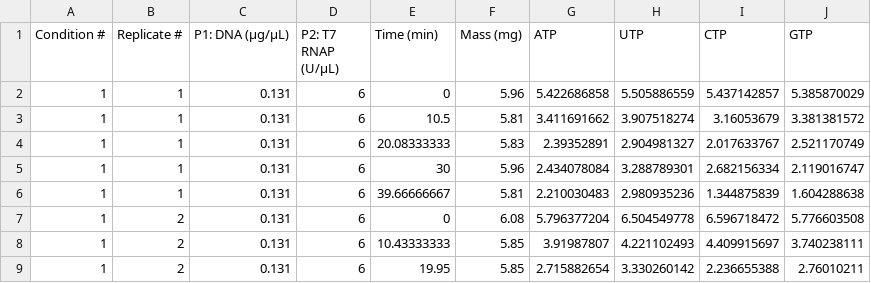
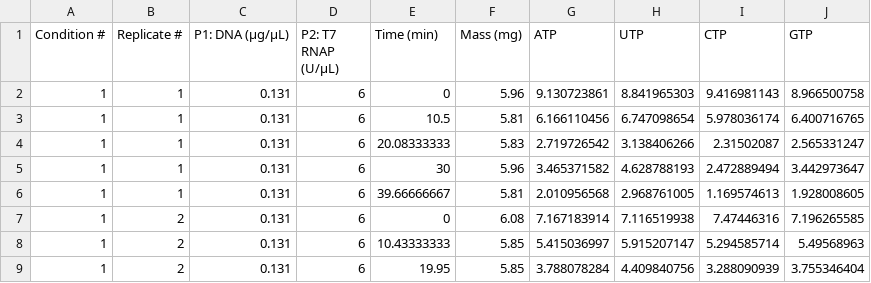
Before and after one commit to nathanmstover/IVTratelaw, a CSV file: data_processing/Data/COVID/COVIDExperimentIE_Conditions.csv, drawn as a sheet; only a part is shown; the diff covers the shown part only.

```diff
--- a/data_processing/Data/COVID/COVIDExperimentIE_Conditions.csv
+++ b/data_processing/Data/COVID/COVIDExperimentIE_Conditions.csv
@@ -1,9 +1,9 @@
 Condition #,Replicate #,P1: DNA  (µg/µL),P2: T7 RNAP (U/µL),Time (min),Mass (mg),ATP,UTP,CTP,GTP
-1,1,0.131,6,0,5.96,5.422686858,5.505886559,5.437142857,5.385870029
-1,1,0.131,6,10.5,5.81,3.411691662,3.907518274,3.16053679,3.381381572
-1,1,0.131,6,20.08333333,5.83,2.39352891,2.904981327,2.017633767,2.521170749
-1,1,0.131,6,30,5.96,2.434078084,3.288789301,2.682156334,2.119016747
-1,1,0.131,6,39.66666667,5.81,2.210030483,2.980935236,1.344875839,1.604288638
-1,2,0.131,6,0,6.08,5.796377204,6.504549778,6.596718472,5.776603508
-1,2,0.131,6,10.43333333,5.85,3.91987807,4.221102493,4.409915697,3.740238111
-1,2,0.131,6,19.95,5.85,2.715882654,3.330260142,2.236655388,2.76010211
+1,1,0.131,6,0,5.96,9.130723861,8.841965303,9.416981143,8.966500758
+1,1,0.131,6,10.5,5.81,6.166110456,6.747098654,5.978036174,6.400716765
+1,1,0.131,6,20.08333333,5.83,2.719726542,3.138406266,2.31502087,2.565331247
+1,1,0.131,6,30,5.96,3.465371582,4.628788193,2.472889494,3.442973647
+1,1,0.131,6,39.66666667,5.81,2.010956568,2.968761005,1.169574613,1.928008605
+1,2,0.131,6,0,6.08,7.167183914,7.116519938,7.47446316,7.196265585
+1,2,0.131,6,10.43333333,5.85,5.415036997,5.915207147,5.294585714,5.49568963
+1,2,0.131,6,19.95,5.85,3.788078284,4.409840756,3.288090939,3.755346404
```
Also changed, not shown: 84 edited cells elsewhere in this file, data_processing/Data/EGFP/EGFPExperimentIE_Conditions.csv, data_processing/Data/Fluc/FlucALLExperimentIE_Conditions.csv, 7 other files.
